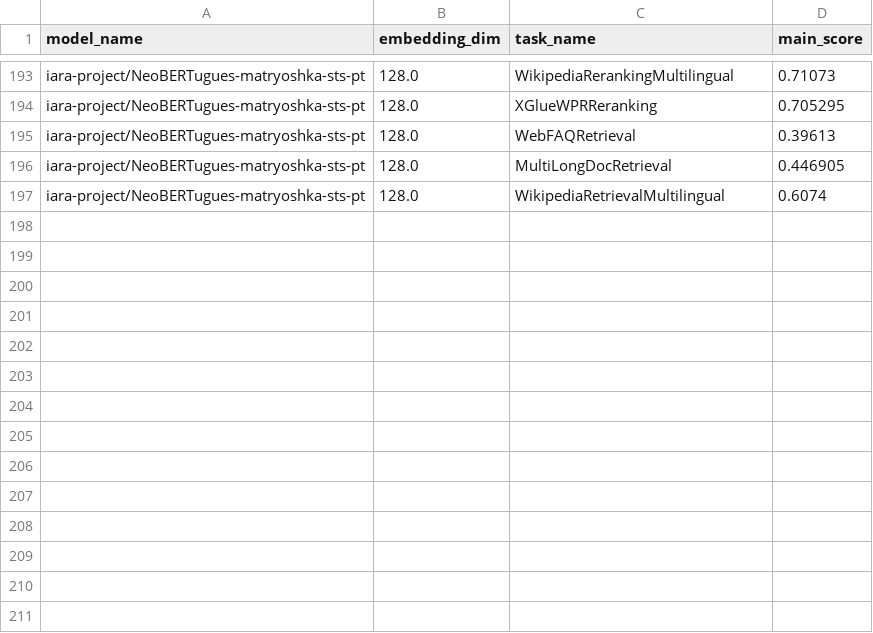
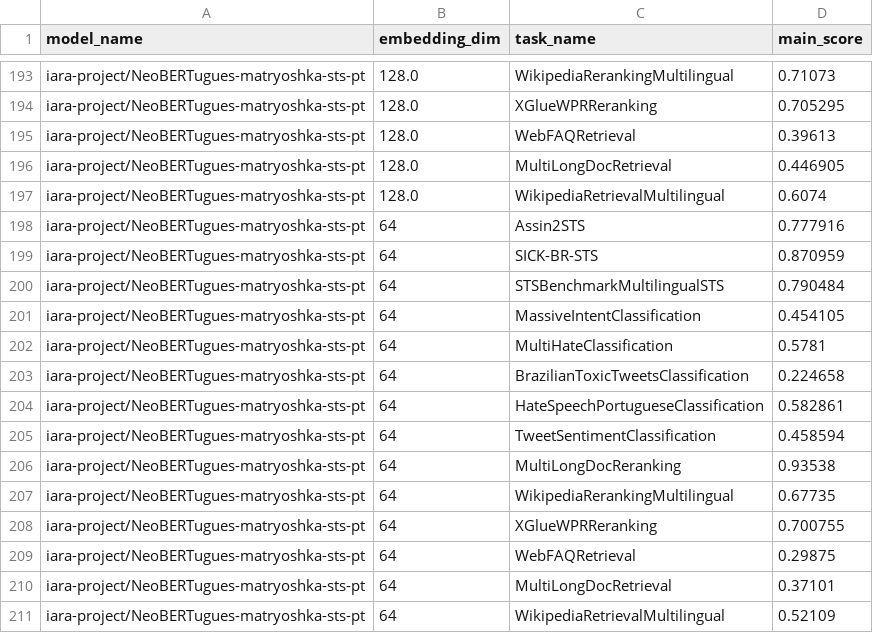
Before and after one commit to Lucas-Okamura/pt-matryoshka-sentence-transformer, a CSV file: data/results_eval_mteb_finetuned.csv, drawn as a sheet; only a part is shown, gaps mark what is left out.

```diff
--- a/data/results_eval_mteb_finetuned.csv
+++ b/data/results_eval_mteb_finetuned.csv
@@ -197 +197,15 @@ iara-project/NeoBERTugues-matryoshka-sts-pt,128.0,MultiLongDocRetrieval,0.446905
 iara-project/NeoBERTugues-matryoshka-sts-pt,128.0,WikipediaRetrievalMultilingual,0.6074
+iara-project/NeoBERTugues-matryoshka-sts-pt,64,Assin2STS,0.777916
+iara-project/NeoBERTugues-matryoshka-sts-pt,64,SICK-BR-STS,0.870959
+iara-project/NeoBERTugues-matryoshka-sts-pt,64,STSBenchmarkMultilingualSTS,0.790484
+iara-project/NeoBERTugues-matryoshka-sts-pt,64,MassiveIntentClassification,0.454105
+iara-project/NeoBERTugues-matryoshka-sts-pt,64,MultiHateClassification,0.5781
+iara-project/NeoBERTugues-matryoshka-sts-pt,64,BrazilianToxicTweetsClassification,0.224658
+iara-project/NeoBERTugues-matryoshka-sts-pt,64,HateSpeechPortugueseClassification,0.582861
+iara-project/NeoBERTugues-matryoshka-sts-pt,64,TweetSentimentClassification,0.458594
+iara-project/NeoBERTugues-matryoshka-sts-pt,64,MultiLongDocReranking,0.93538
+iara-project/NeoBERTugues-matryoshka-sts-pt,64,WikipediaRerankingMultilingual,0.67735
+iara-project/NeoBERTugues-matryoshka-sts-pt,64,XGlueWPRReranking,0.700755
+iara-project/NeoBERTugues-matryoshka-sts-pt,64,WebFAQRetrieval,0.29875
+iara-project/NeoBERTugues-matryoshka-sts-pt,64,MultiLongDocRetrieval,0.37101
+iara-project/NeoBERTugues-matryoshka-sts-pt,64,WikipediaRetrievalMultilingual,0.52109
```
Also changed, not shown: data/results_eval_mteb.csv, 24 other files.
